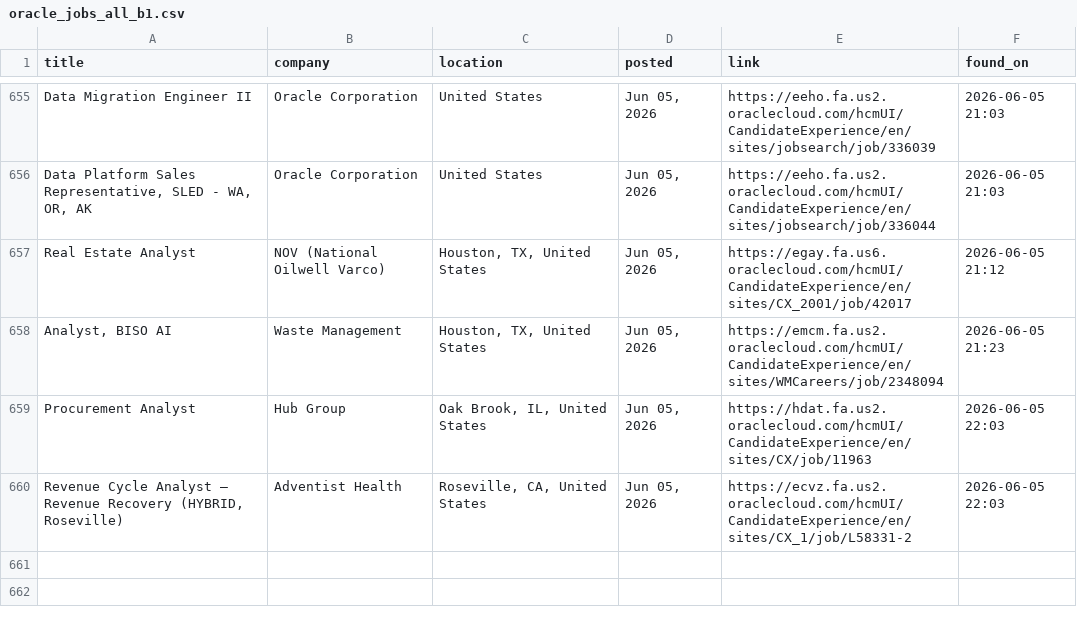
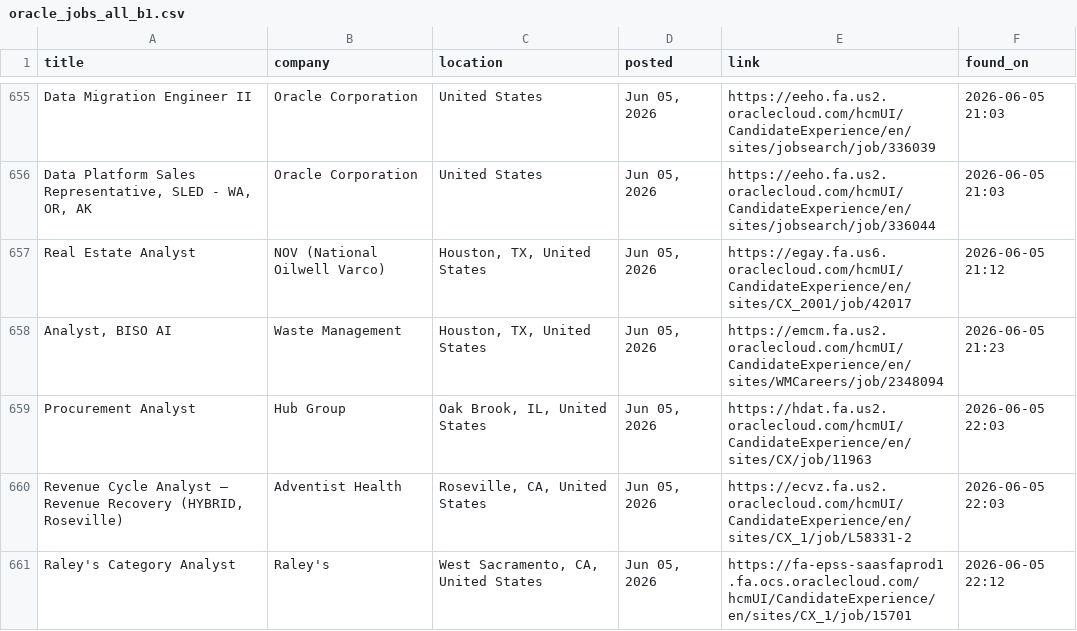
Before and after one commit to OzSpidey/Job_Automation, a CSV file: csv/oracle_jobs_all_b1.csv, drawn as a sheet; only a part is shown, gaps mark what is left out.

```diff
--- a/csv/oracle_jobs_all_b1.csv
+++ b/csv/oracle_jobs_all_b1.csv
@@ -660 +660,2 @@ Procurement Analyst,Hub Group,"Oak Brook, IL, United States","Jun 05, 2026",http
 "Revenue Cycle Analyst – Revenue Recovery (HYBRID, Roseville)",Adventist Health,"Roseville, CA, United States","Jun 05, 2026",https://ecvz.fa.us2.oraclecloud.com/hcmUI/CandidateExperience/en/sites/CX_1/job/L58331-2,2026-06-05 22:03
+Raley's Category Analyst,Raley's,"West Sacramento, CA, United States","Jun 05, 2026",https://fa-epss-saasfaprod1.fa.ocs.oraclecloud.com/hcmUI/CandidateExperience/en/sites/CX_1/job/15701,2026-06-05 22:12
```
Also changed, not shown: 1 other file.
